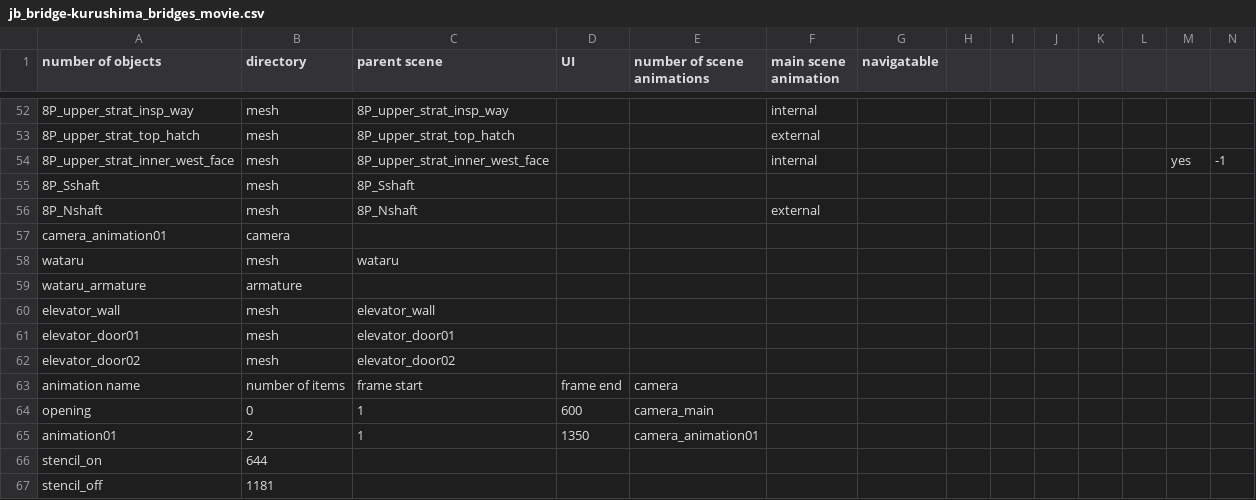
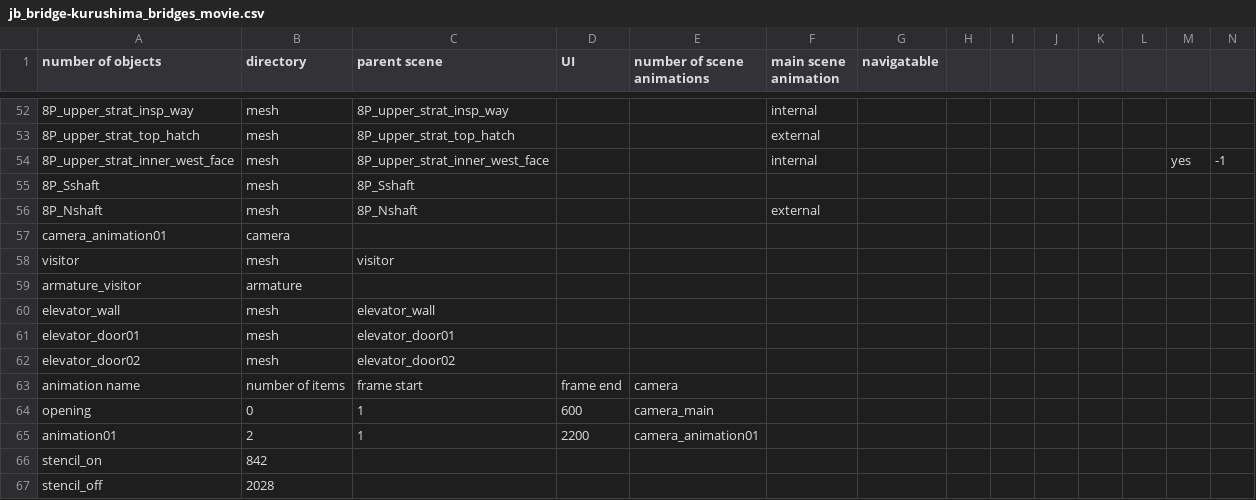
Before and after one commit to takuhanai/JB_Bridge, a CSV file: resource/scenes/jb_bridge-kurushima_bridges_movie.csv, drawn as a sheet; only a part is shown, gaps mark what is left out; removed rows and columns are numbered as before the commit, all else as after; rows hold the shown columns only; the diff names each change by its address in the sheet, - before the commit and + after, or states it on an @@ line.

```diff
--- a/resource/scenes/jb_bridge-kurushima_bridges_movie.csv
+++ b/resource/scenes/jb_bridge-kurushima_bridges_movie.csv
-row 58: wataru | mesh | wataru
+row 58: visitor | mesh | visitor
-A59 (number of objects): wataru_armature
+A59 (number of objects): armature_visitor
-D65 (UI): 1350
+D65 (UI): 2200
-B66 (directory): 644
+B66 (directory): 842
-B67 (directory): 1181
+B67 (directory): 2028
```
Also changed, not shown: resource/scenes/jb_bridge-visitor.csv, 18 other files.
